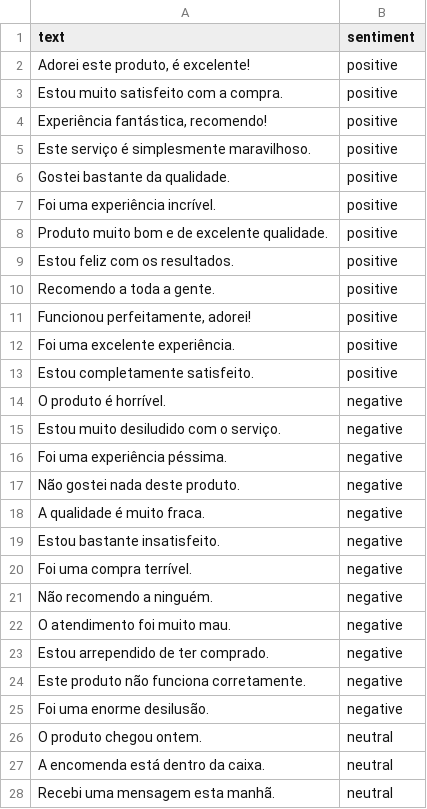
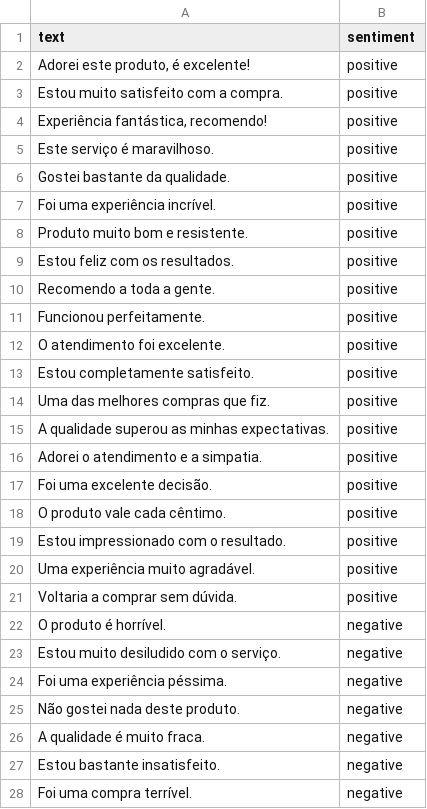
Before and after one commit to ruben42/sentiment-analysis-ai, a CSV file: data/dataset.csv, drawn as a sheet; only a part is shown; the shorter side is filled out with more unchanged rows; the diff covers the shown part only.

```diff
--- a/data/dataset.csv
+++ b/data/dataset.csv
@@ -4,11 +4,19 @@ text,sentiment
 "Experiência fantástica, recomendo!",positive
-"Este serviço é simplesmente maravilhoso.",positive
+"Este serviço é maravilhoso.",positive
 "Gostei bastante da qualidade.",positive
 "Foi uma experiência incrível.",positive
-"Produto muito bom e de excelente qualidade.",positive
+"Produto muito bom e resistente.",positive
 "Estou feliz com os resultados.",positive
 "Recomendo a toda a gente.",positive
-"Funcionou perfeitamente, adorei!",positive
-"Foi uma excelente experiência.",positive
+"Funcionou perfeitamente.",positive
+"O atendimento foi excelente.",positive
 "Estou completamente satisfeito.",positive
+"Uma das melhores compras que fiz.",positive
+"A qualidade superou as minhas expectativas.",positive
+"Adorei o atendimento e a simpatia.",positive
+"Foi uma excelente decisão.",positive
+"O produto vale cada cêntimo.",positive
+"Estou impressionado com o resultado.",positive
+"Uma experiência muito agradável.",positive
+"Voltaria a comprar sem dúvida.",positive
 "O produto é horrível.",negative
```
Also changed, not shown: 8 added rows, 6 removed rows, 2 moved rows and 1 edited cell elsewhere in this file, 13 other files.
